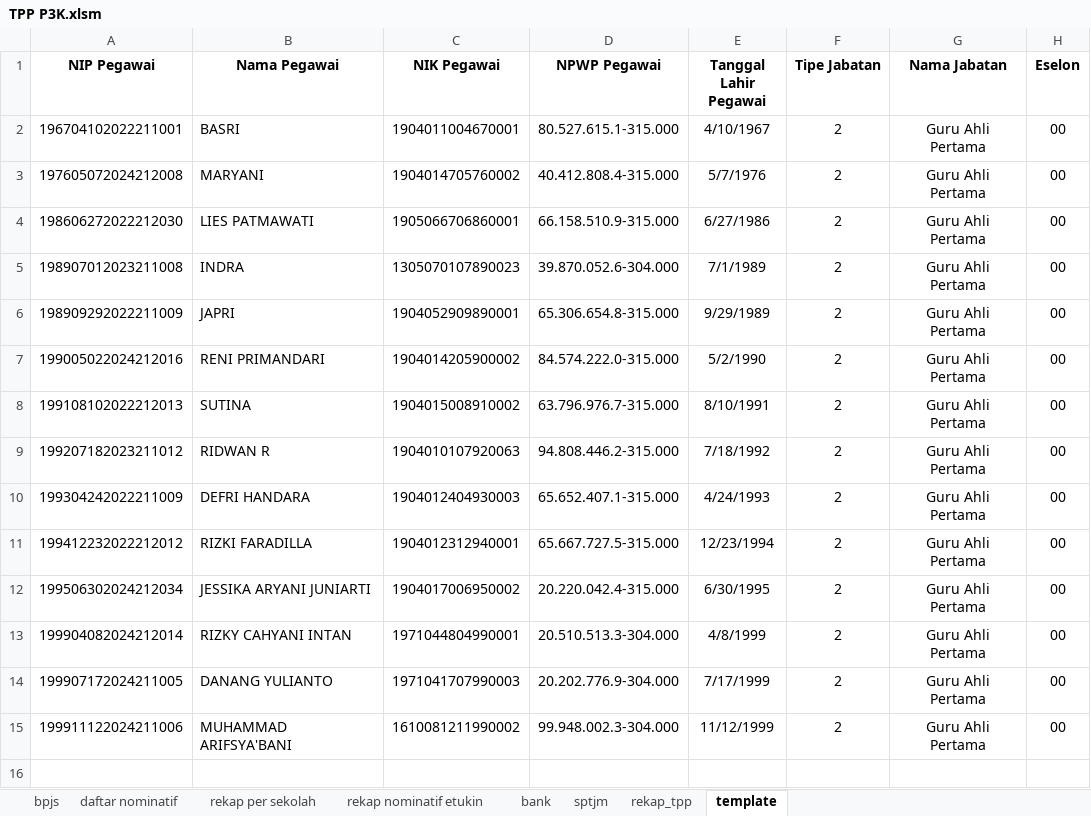
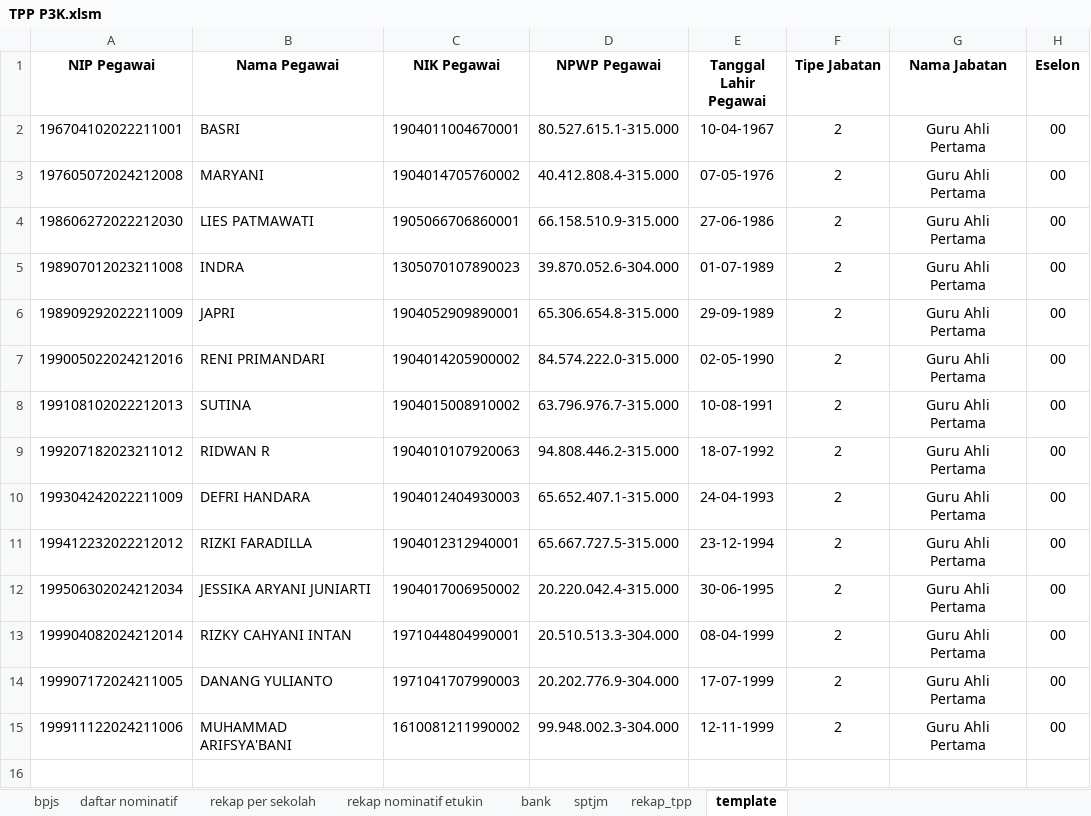
Before and after one commit to batupenyu/AppTPP, an Excel workbook: _usulan_tpp_smkn1_koba/PPPK/TPP P3K.xlsm, sheet template, drawn as a sheet; only a part is shown; values as stored, in another font and other column widths than the file's, no borders; table styles not drawn; the diff names each change by its address in the sheet, - before the commit and + after, or states it on an @@ line.

```diff
--- a/_usulan_tpp_smkn1_koba/PPPK/TPP P3K.xlsm (sheet template)
+++ b/_usulan_tpp_smkn1_koba/PPPK/TPP P3K.xlsm (sheet template)
-E2 (Tanggal Lahir Pegawai): 4/10/1967
+E2 (Tanggal Lahir Pegawai): 10-04-1967
-E3 (Tanggal Lahir Pegawai): 5/7/1976
+E3 (Tanggal Lahir Pegawai): 07-05-1976
-E4 (Tanggal Lahir Pegawai): 6/27/1986
+E4 (Tanggal Lahir Pegawai): 27-06-1986
-E5 (Tanggal Lahir Pegawai): 7/1/1989
+E5 (Tanggal Lahir Pegawai): 01-07-1989
-E6 (Tanggal Lahir Pegawai): 9/29/1989
+E6 (Tanggal Lahir Pegawai): 29-09-1989
-E7 (Tanggal Lahir Pegawai): 5/2/1990
+E7 (Tanggal Lahir Pegawai): 02-05-1990
-E8 (Tanggal Lahir Pegawai): 8/10/1991
+E8 (Tanggal Lahir Pegawai): 10-08-1991
-E9 (Tanggal Lahir Pegawai): 7/18/1992
+E9 (Tanggal Lahir Pegawai): 18-07-1992
-E10 (Tanggal Lahir Pegawai): 4/24/1993
+E10 (Tanggal Lahir Pegawai): 24-04-1993
-E11 (Tanggal Lahir Pegawai): 12/23/1994
+E11 (Tanggal Lahir Pegawai): 23-12-1994
-E12 (Tanggal Lahir Pegawai): 6/30/1995
+E12 (Tanggal Lahir Pegawai): 30-06-1995
-E13 (Tanggal Lahir Pegawai): 4/8/1999
+E13 (Tanggal Lahir Pegawai): 08-04-1999
-E14 (Tanggal Lahir Pegawai): 7/17/1999
+E14 (Tanggal Lahir Pegawai): 17-07-1999
-E15 (Tanggal Lahir Pegawai): 11/12/1999
+E15 (Tanggal Lahir Pegawai): 12-11-1999
```
Also changed, not shown: sheet rekap_tpp, _usulan_tpp_smkn1_koba/PNS/TPP PNS.xlsm, 2 other files.
